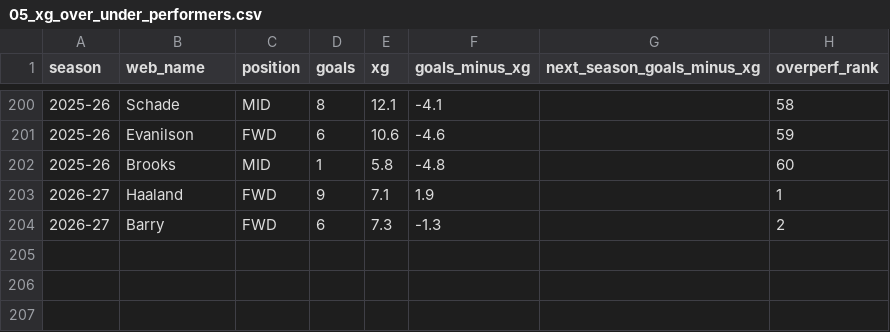
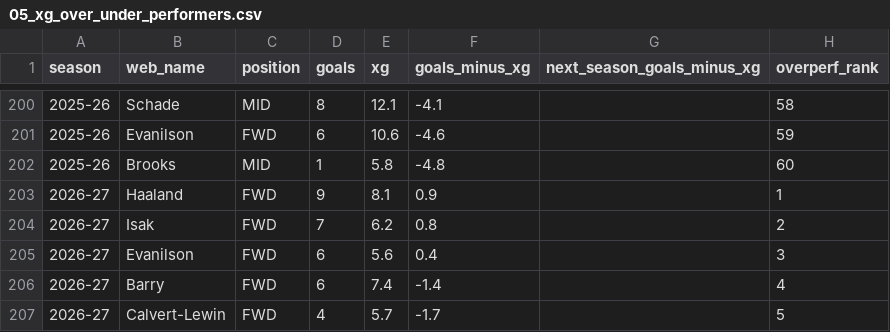
Before and after one commit to andrewkwon0804-web/fpl-analyzer, a CSV file: reports/sql_results/05_xg_over_under_performers.csv, drawn as a sheet; only a part is shown, gaps mark what is left out.

```diff
--- a/reports/sql_results/05_xg_over_under_performers.csv
+++ b/reports/sql_results/05_xg_over_under_performers.csv
@@ -202,3 +202,6 @@ season,web_name,position,goals,xg,goals_minus_xg,next_season_goals_minus_xg,over
 2025-26,Brooks,MID,1,5.8,-4.8,,60
-2026-27,Haaland,FWD,9,7.1,1.9,,1
-2026-27,Barry,FWD,6,7.3,-1.3,,2
+2026-27,Haaland,FWD,9,8.1,0.9,,1
+2026-27,Isak,FWD,7,6.2,0.8,,2
+2026-27,Evanilson,FWD,6,5.6,0.4,,3
+2026-27,Barry,FWD,6,7.4,-1.4,,4
+2026-27,Calvert-Lewin,FWD,4,5.7,-1.7,,5
```
Also changed, not shown: reports/ledger/2026-27-gw12.csv, reports/ledger/scores.csv, 21 other files.
